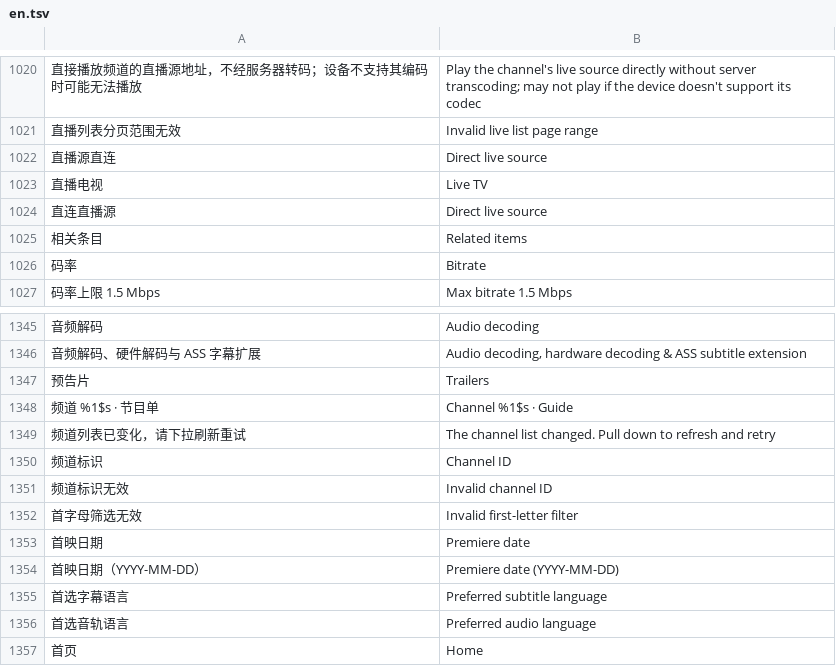
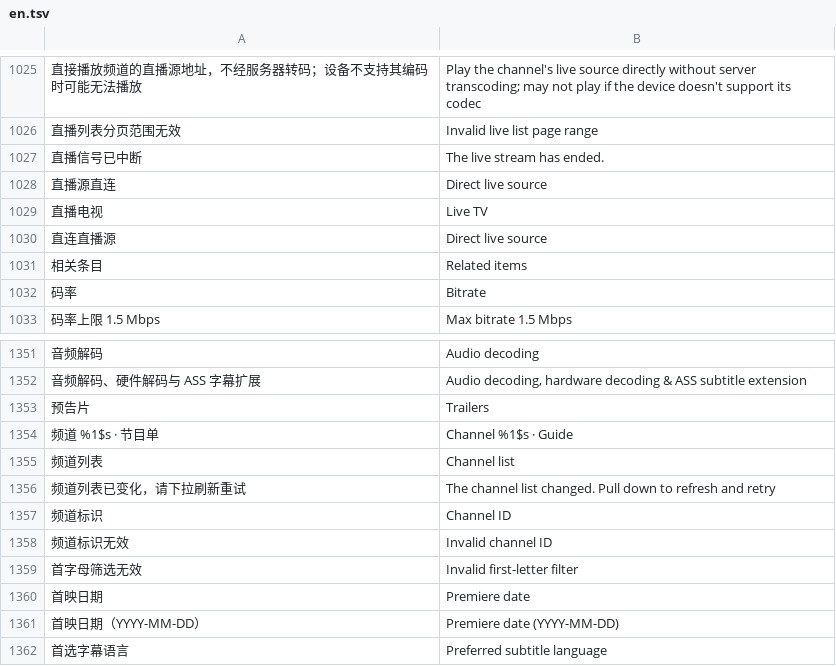
Before and after one commit to li88iioo/Pathfin, a TSV file: android/app/src/main/resources/i18n/en.tsv, drawn as a sheet; only a part is shown, gaps mark what is left out; the shorter side is filled out with more unchanged rows; the diff covers the shown part only; the diff names each change by its address in the sheet, - before the commit and + after, or states it on an @@ line.

```diff
--- a/android/app/src/main/resources/i18n/en.tsv
+++ b/android/app/src/main/resources/i18n/en.tsv
+row 1027: 直播信号已中断 | The live stream has ended.
+row 1355: 频道列表 | Channel list
```
Also changed, not shown: 5 added rows elsewhere in this file, 12 other files.
